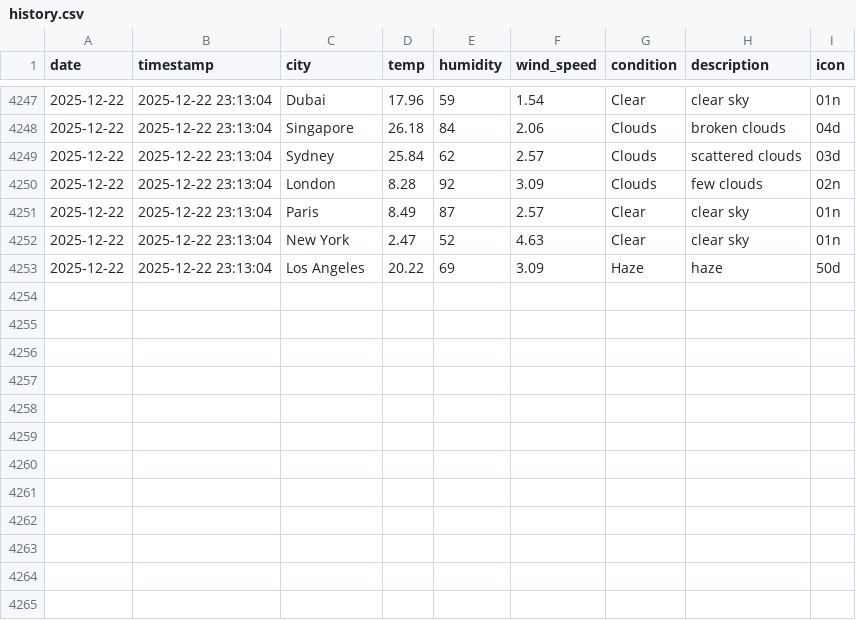
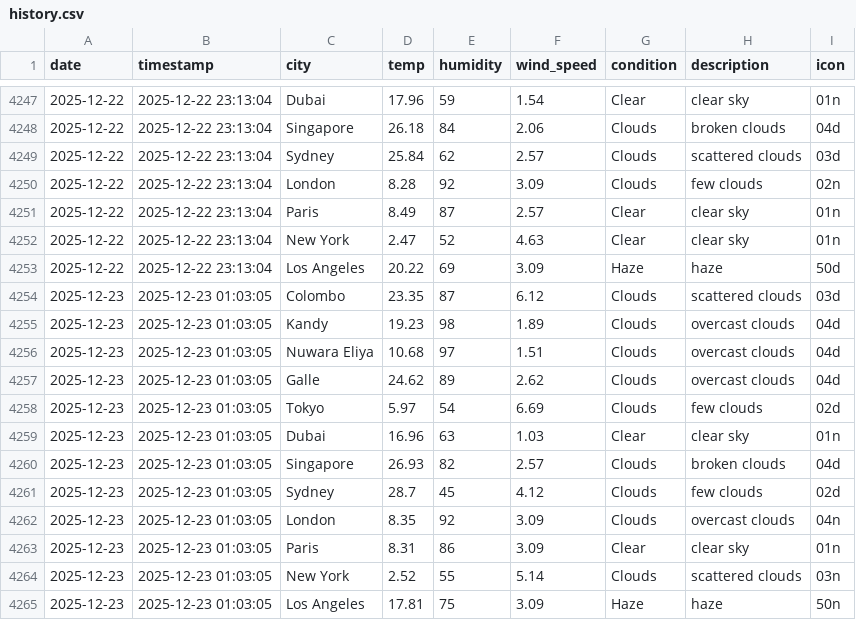
Before and after one commit to AtheequeFurkhan/Aero, a CSV file: data/history.csv, drawn as a sheet; only a part is shown, gaps mark what is left out; the diff names each change by its address in the sheet, - before the commit and + after, or states it on an @@ line.

```diff
--- a/data/history.csv
+++ b/data/history.csv
+row 4254: 2025-12-23 | 2025-12-23 01:03:05 | Colombo | 23.35 | 87 | 6.12 | Clouds | scattered clouds | 03d
+row 4255: 2025-12-23 | 2025-12-23 01:03:05 | Kandy | 19.23 | 98 | 1.89 | Clouds | overcast clouds | 04d
+row 4256: 2025-12-23 | 2025-12-23 01:03:05 | Nuwara Eliya | 10.68 | 97 | 1.51 | Clouds | overcast clouds | 04d
+row 4257: 2025-12-23 | 2025-12-23 01:03:05 | Galle | 24.62 | 89 | 2.62 | Clouds | overcast clouds | 04d
+row 4258: 2025-12-23 | 2025-12-23 01:03:05 | Tokyo | 5.97 | 54 | 6.69 | Clouds | few clouds | 02d
+row 4259: 2025-12-23 | 2025-12-23 01:03:05 | Dubai | 16.96 | 63 | 1.03 | Clear | clear sky | 01n
+row 4260: 2025-12-23 | 2025-12-23 01:03:05 | Singapore | 26.93 | 82 | 2.57 | Clouds | broken clouds | 04d
+row 4261: 2025-12-23 | 2025-12-23 01:03:05 | Sydney | 28.7 | 45 | 4.12 | Clouds | few clouds | 02d
+row 4262: 2025-12-23 | 2025-12-23 01:03:05 | London | 8.35 | 92 | 3.09 | Clouds | overcast clouds | 04n
+row 4263: 2025-12-23 | 2025-12-23 01:03:05 | Paris | 8.31 | 86 | 3.09 | Clear | clear sky | 01n
+row 4264: 2025-12-23 | 2025-12-23 01:03:05 | New York | 2.52 | 55 | 5.14 | Clouds | scattered clouds | 03n
+row 4265: 2025-12-23 | 2025-12-23 01:03:05 | Los Angeles | 17.81 | 75 | 3.09 | Haze | haze | 50n
```
Also changed, not shown: 3 other files.
